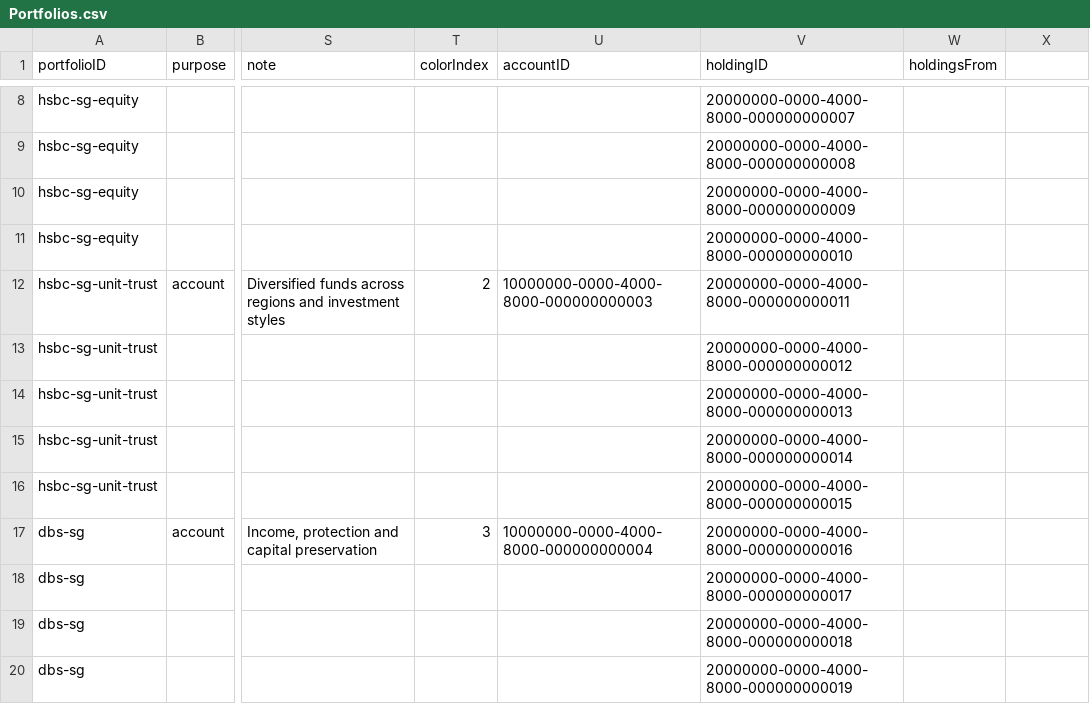
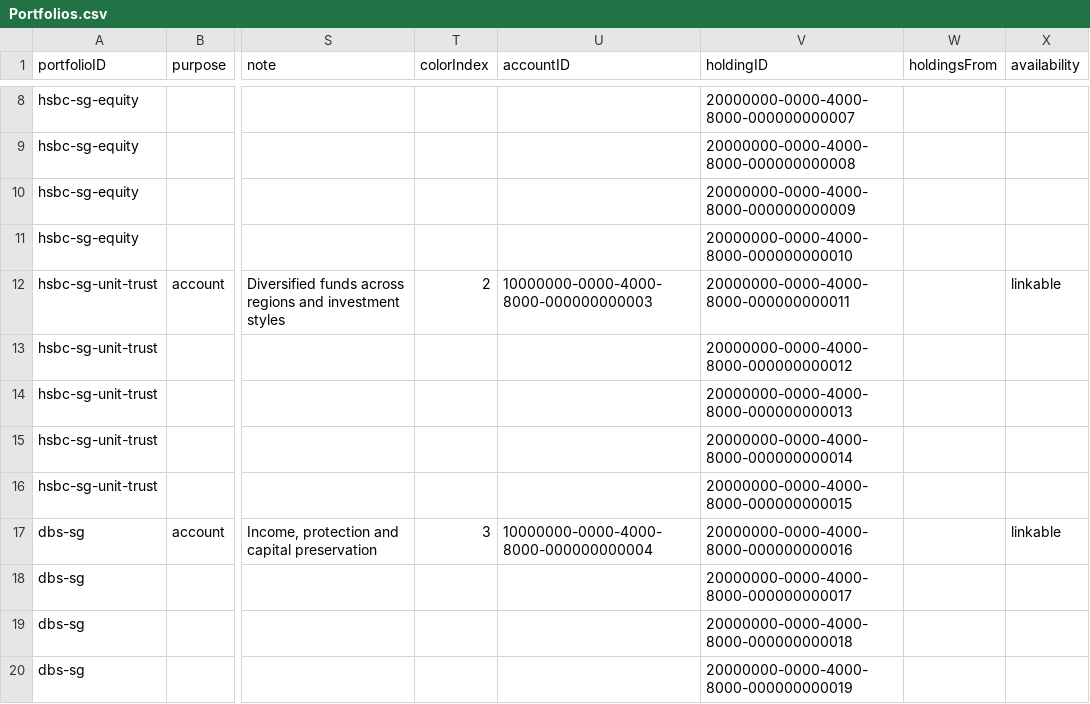
Before and after one commit to targetkiller/HSBCSGWealthDemo, a CSV file: Sample/Portfolios.csv, drawn as a sheet; only a part is shown, gaps mark what is left out; the diff covers the shown part only; the diff names each change by its address in the sheet, - before the commit and + after, or states it on an @@ line.

Commit message:
Reset demo accounts on cold launch and add first-time linking flows

```diff
--- a/Sample/Portfolios.csv
+++ b/Sample/Portfolios.csv
-X1: (empty)
+X1: availability
-X12 (availability): (empty)
+X12 (availability): linkable
-X17 (availability): (empty)
+X17 (availability): linkable
```
Also changed, not shown: 6 edited cells elsewhere in this file, 18 other files.
